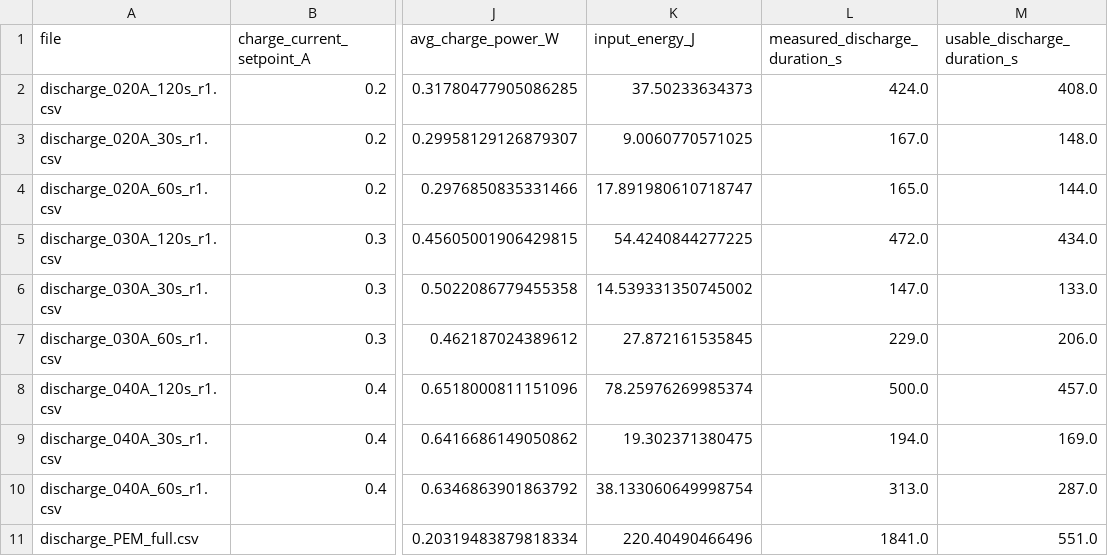
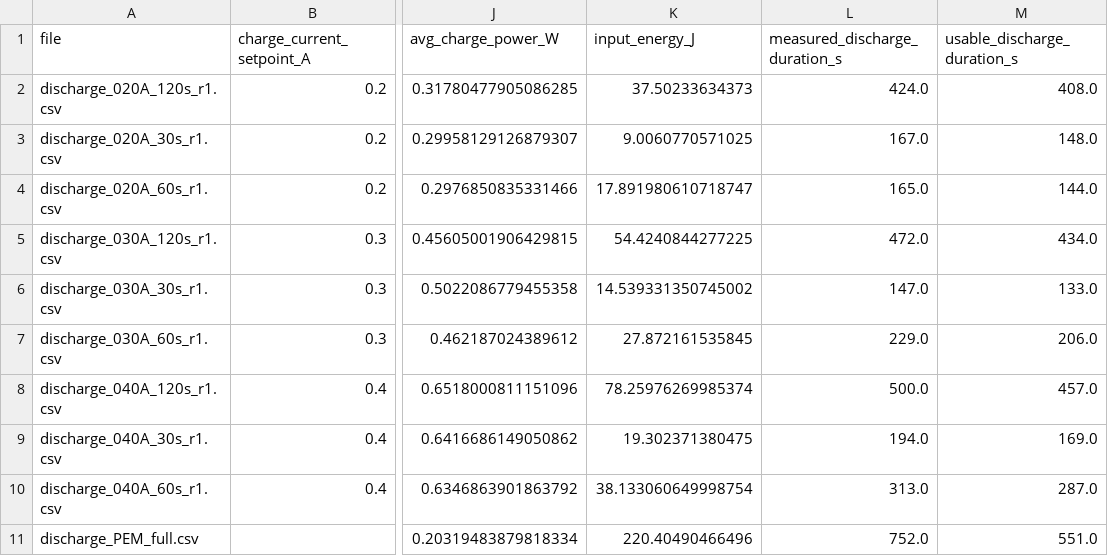
Before and after one commit to MatildeMGM/Bachelor, a CSV file: data_treatment/processed_PEM/pem_charge_discharge_summary.csv, drawn as a sheet; only a part is shown, gaps mark what is left out; the diff names each change by its address in the sheet, - before the commit and + after, or states it on an @@ line.

```diff
--- a/data_treatment/processed_PEM/pem_charge_discharge_summary.csv
+++ b/data_treatment/processed_PEM/pem_charge_discharge_summary.csv
-L11 (measured_discharge_duration_s): 1841.0
+L11 (measured_discharge_duration_s): 752.0
```
Also changed, not shown: data_treatment/processed_PEM/pem_control_parameters.csv, 9 other files.
